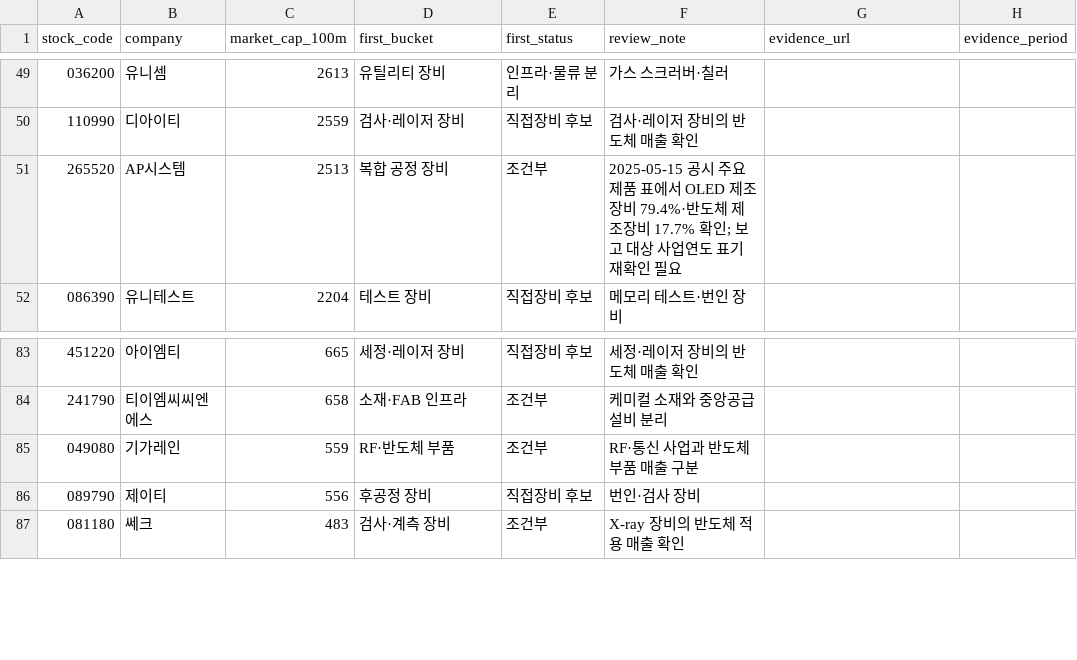
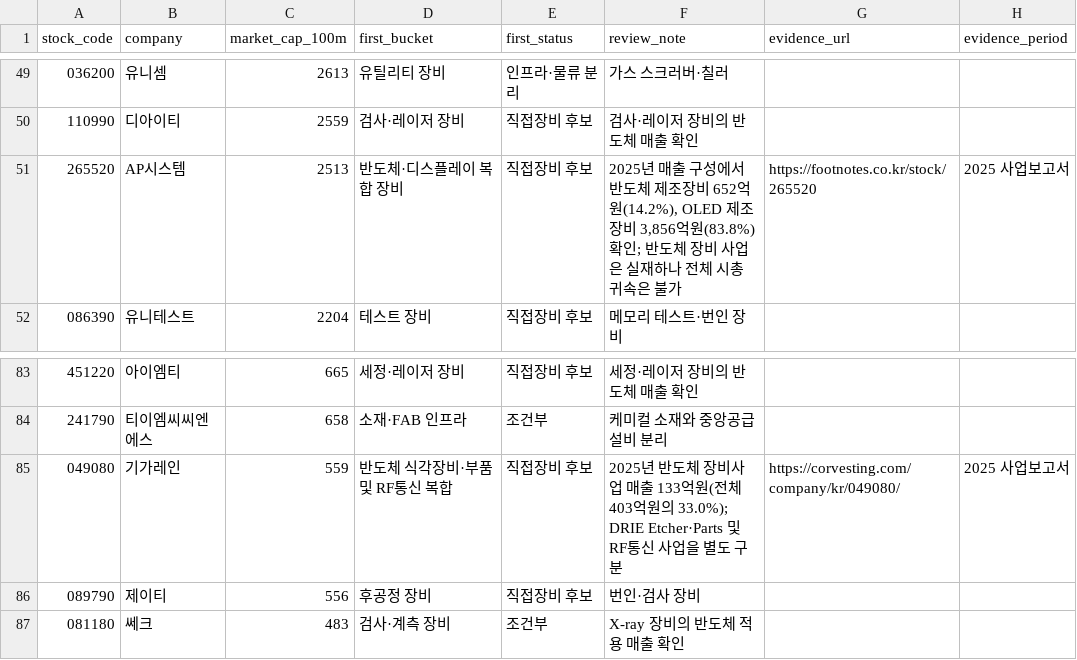
Before and after one commit to captaincatb-web/Sangsaengnews, a CSV file: scripts/semi_equipment_review.csv, drawn as a sheet; only a part is shown, gaps mark what is left out.

Commit message:
Verify AP Systems and Gigalane semiconductor equipment revenue

```diff
--- a/scripts/semi_equipment_review.csv
+++ b/scripts/semi_equipment_review.csv
@@ -50,3 +50,3 @@ stock_code,company,market_cap_100m,first_bucket,first_status,review_note,evidenc
 110990,디아이티,2559,검사·레이저 장비,직접장비 후보,검사·레이저 장비의 반도체 매출 확인,,
-265520,AP시스템,2513,복합 공정 장비,조건부,2025-05-15 공시 주요 제품 표에서 OLED 제조장비 79.4%·반도체 제조장비 17.7% 확인; 보고 대상 사업연도 표기 재확인 필요,,
+265520,AP시스템,2513,반도체·디스플레이 복합 장비,직접장비 후보,"2025년 매출 구성에서 반도체 제조장비 652억원(14.2%), OLED 제조장비 3,856억원(83.8%) 확인; 반도체 장비 사업은 실재하나 전체 시총 귀속은 불가",https://footnotes.co.kr/stock/265520,2025 사업보고서
 086390,유니테스트,2204,테스트 장비,직접장비 후보,메모리 테스트·번인 장비,,
@@ -84,3 +84,3 @@ stock_code,company,market_cap_100m,first_bucket,first_status,review_note,evidenc
 241790,티이엠씨씨엔에스,658,소재·FAB 인프라,조건부,케미컬 소재와 중앙공급설비 분리,,
-049080,기가레인,559,RF·반도체 부품,조건부,RF·통신 사업과 반도체 부품 매출 구분,,
+049080,기가레인,559,반도체 식각장비·부품 및 RF통신 복합,직접장비 후보,2025년 반도체 장비사업 매출 133억원(전체 403억원의 33.0%); DRIE Etcher·Parts 및 RF통신 사업을 별도 구분,https://corvesting.com/company/kr/049080/,2025 사업보고서
 089790,제이티,556,후공정 장비,직접장비 후보,번인·검사 장비,,
```
